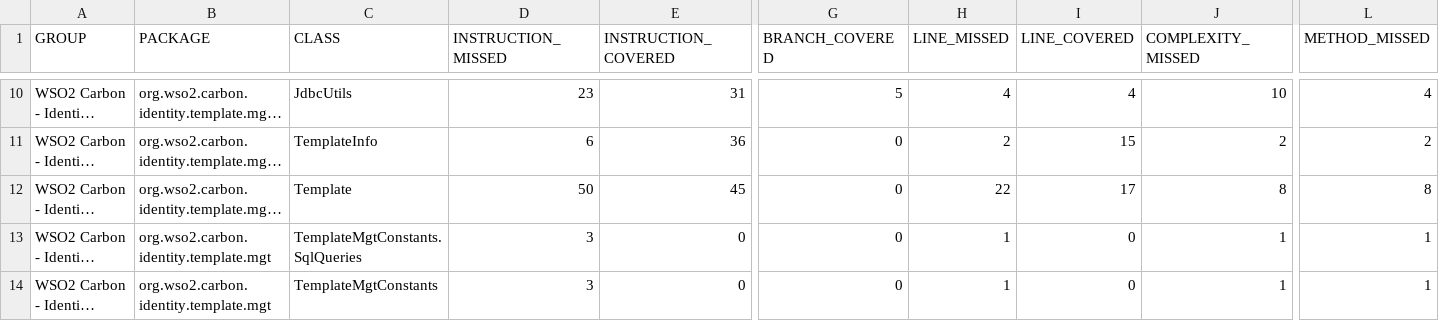
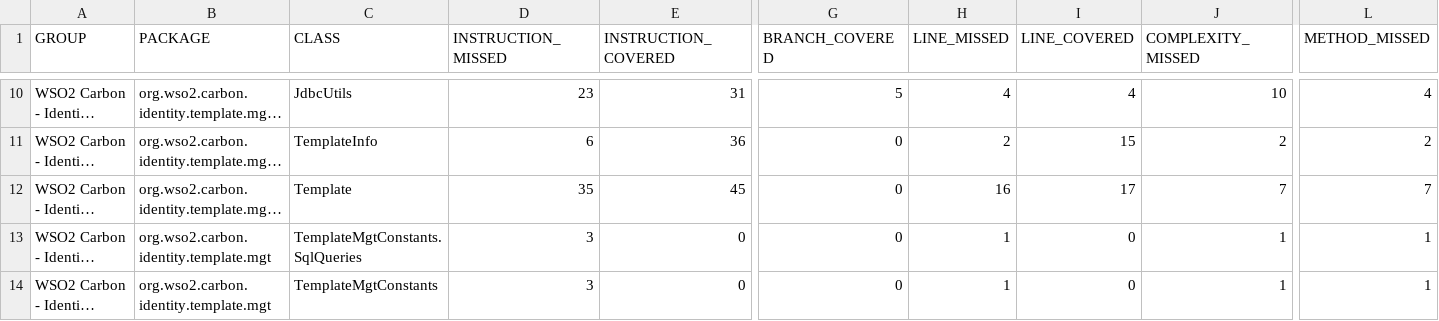
Before and after one commit to chamathns/template-mgt, a CSV file: org.wso2.carbon.identity.template.mgt/target/site/jacoco/jacoco.csv, drawn as a sheet; only a part is shown, gaps mark what is left out; long unchanged cells end in …; the diff names each change by its address in the sheet, - before the commit and + after, or states it on an @@ line.

Commit message:
Test template Manager service

```diff
--- a/org.wso2.carbon.identity.template.mgt/target/site/jacoco/jacoco.csv
+++ b/org.wso2.carbon.identity.template.mgt/target/site/jacoco/jacoco.csv
-D12 (INSTRUCTION_MISSED): 50
+D12 (INSTRUCTION_MISSED): 35
-H12 (LINE_MISSED): 22
+H12 (LINE_MISSED): 16
-J12 (COMPLEXITY_MISSED): 8
+J12 (COMPLEXITY_MISSED): 7
-L12 (METHOD_MISSED): 8
+L12 (METHOD_MISSED): 7
```
Also changed, not shown: 31 other files.
